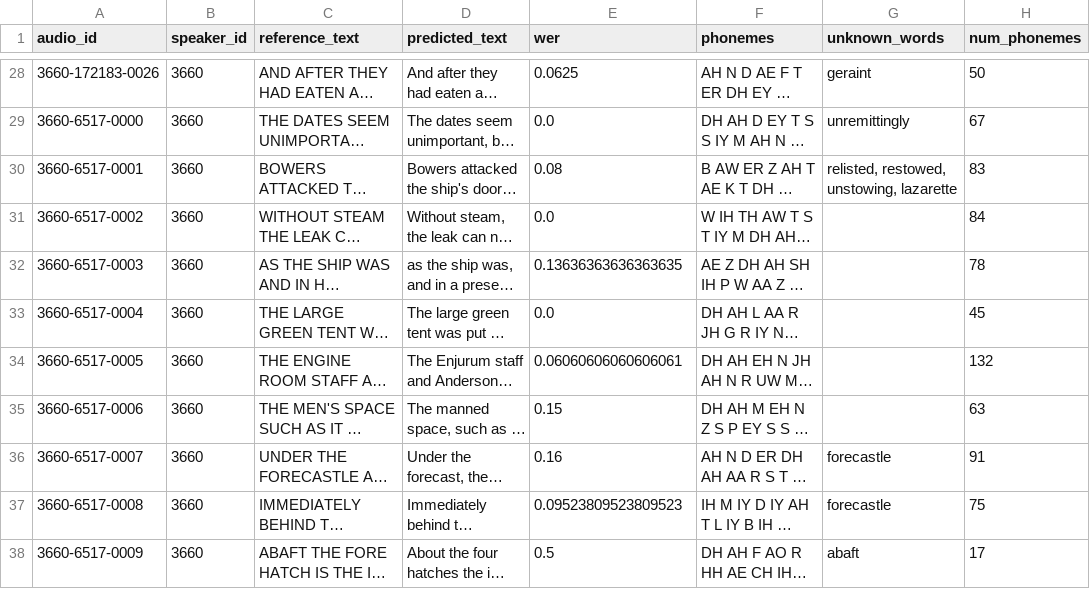
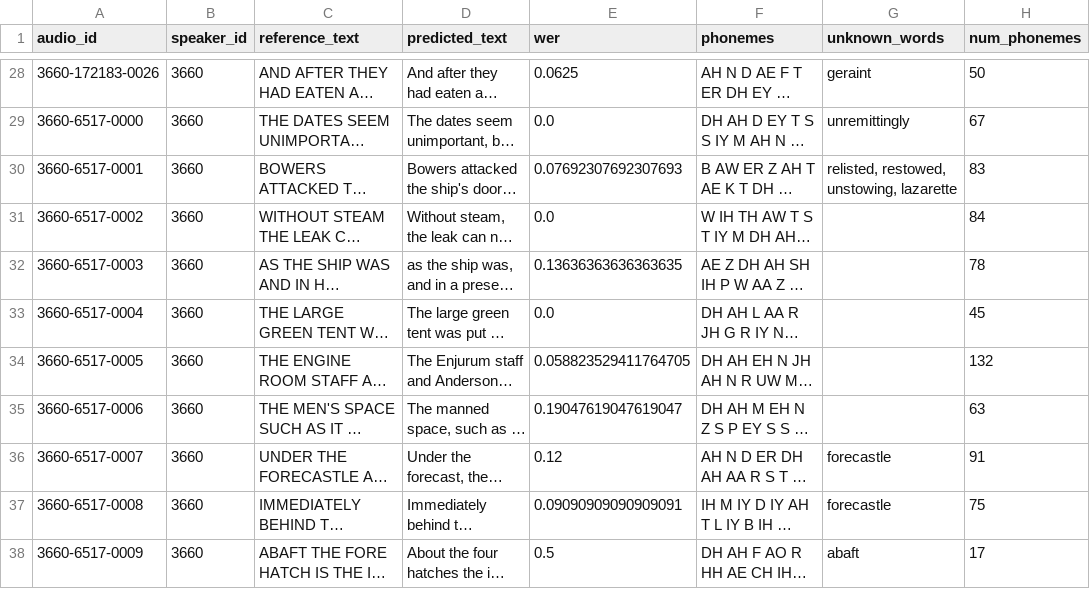
Before and after one commit to N3V3MORE/CS506_Final_Project, a CSV file: dev-other_base.en_phonemes.csv, drawn as a sheet; only a part is shown, gaps mark what is left out; long unchanged cells end in …; the diff covers the shown part only; the diff names each change by its address in the sheet, - before the commit and + after, or states it on an @@ line.

```diff
--- a/dev-other_base.en_phonemes.csv
+++ b/dev-other_base.en_phonemes.csv
-E30 (wer): 0.08
+E30 (wer): 0.07692307692307693
-E34 (wer): 0.06060606060606061
+E34 (wer): 0.058823529411764705
-E35 (wer): 0.15
+E35 (wer): 0.19047619047619047
-E36 (wer): 0.16
+E36 (wer): 0.12
-E37 (wer): 0.09523809523809523
+E37 (wer): 0.09090909090909091
```
Also changed, not shown: 6 edited cells elsewhere in this file, dev-other_base.en_phonemes_complete.csv, dev_other_results_base.en.csv, 2 other files.
